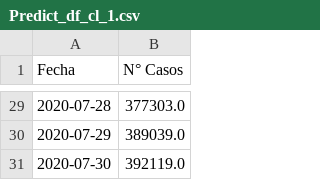
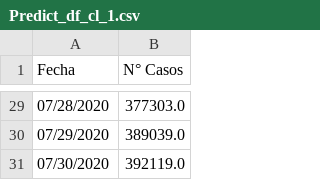
Before and after one commit to rodrigorm93/Datos-Chile, a CSV file: Predicciones/Predict_df_cl_1.csv, drawn as a sheet; only a part is shown, gaps mark what is left out; the diff covers the shown part only.

```diff
--- a/Predicciones/Predict_df_cl_1.csv
+++ b/Predicciones/Predict_df_cl_1.csv
@@ -29,3 +29,3 @@ Fecha,N° Casos
-2020-07-28,377303.0
-2020-07-29,389039.0
-2020-07-30,392119.0
+07/28/2020,377303.0
+07/29/2020,389039.0
+07/30/2020,392119.0
```
Also changed, not shown: 27 edited cells elsewhere in this file.
